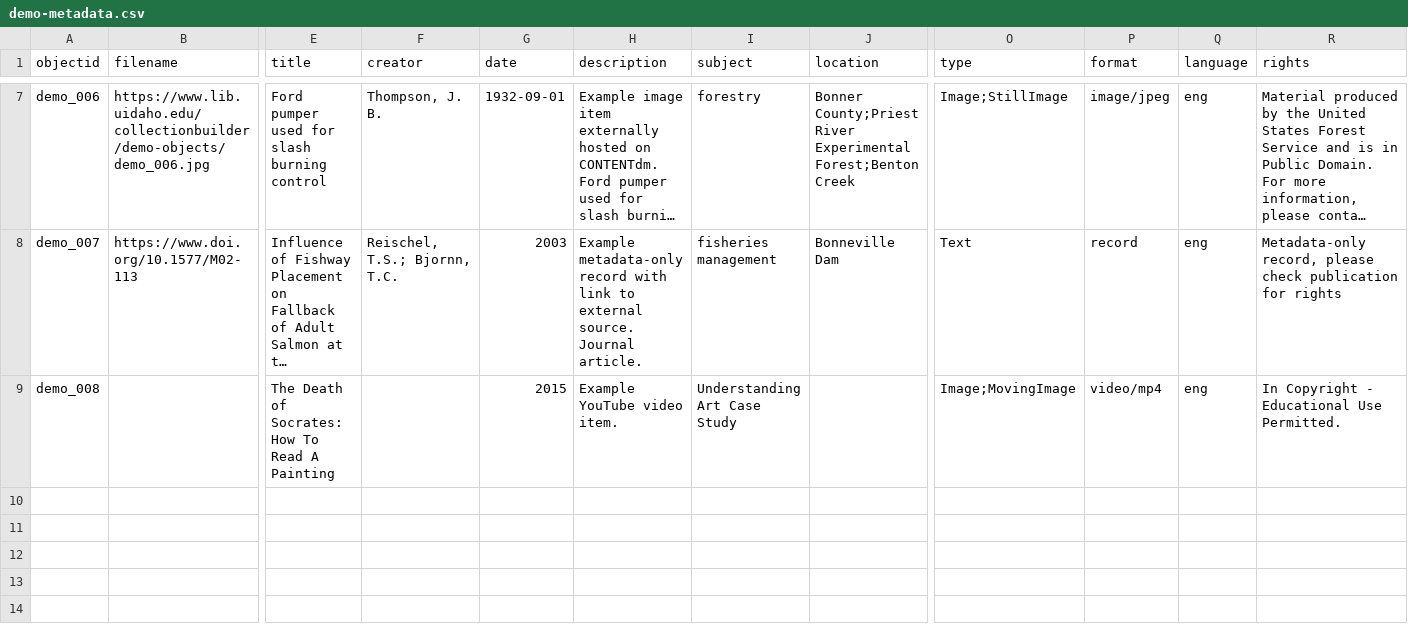
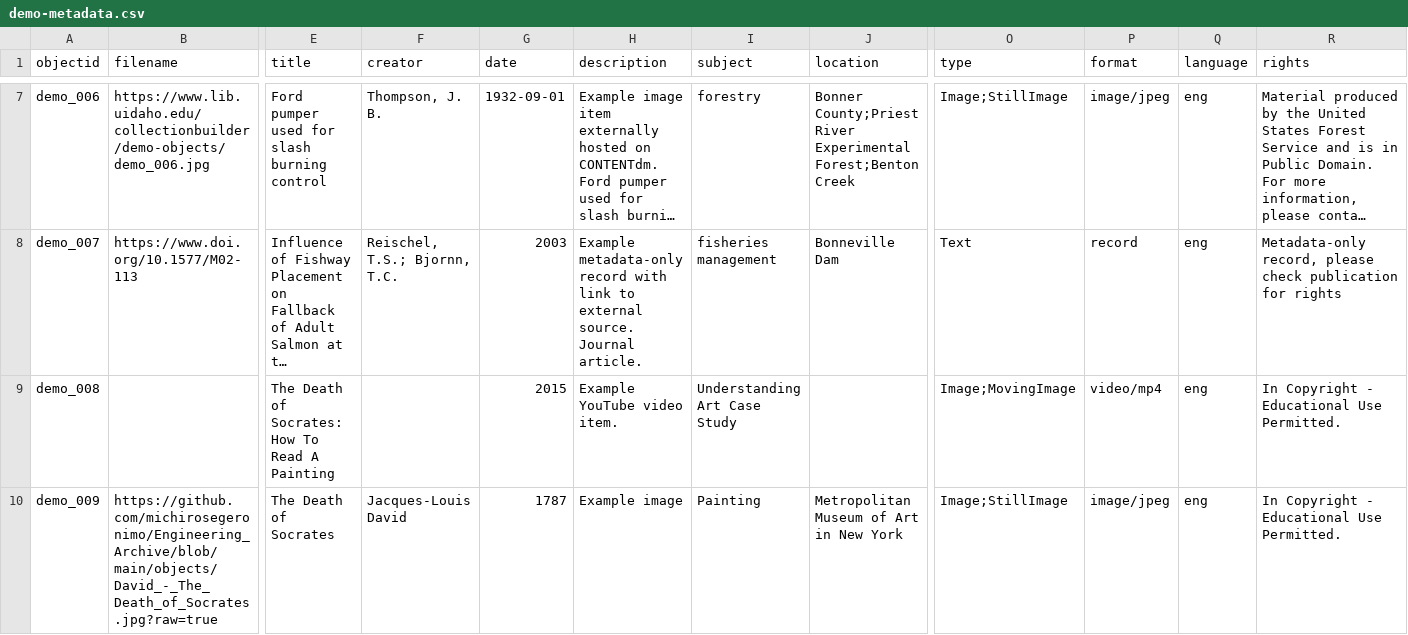
Before and after one commit to michirosegeronimo/Engineering_Archive, a CSV file: _data/demo-metadata.csv, drawn as a sheet; only a part is shown, gaps mark what is left out; long unchanged cells end in …; rows hold the shown columns only; the diff names each change by its address in the sheet, - before the commit and + after, or states it on an @@ line.

Commit message:
Add files via upload

```diff
--- a/_data/demo-metadata.csv
+++ b/_data/demo-metadata.csv
+row 10: demo_009 | https://github.com/michirosegeronimo/Engineering_Archive/blob/main/objects/David_-_The_Death_of_Socrates.jpg?raw=true | The Death of Socrates | Jacques-Louis David | 1787 | Example image | Painting | Metropolitan Museum of Art in New York | Image;StillImage | image/jpeg | eng | In Copyright - Educational Use Permitted.
```
